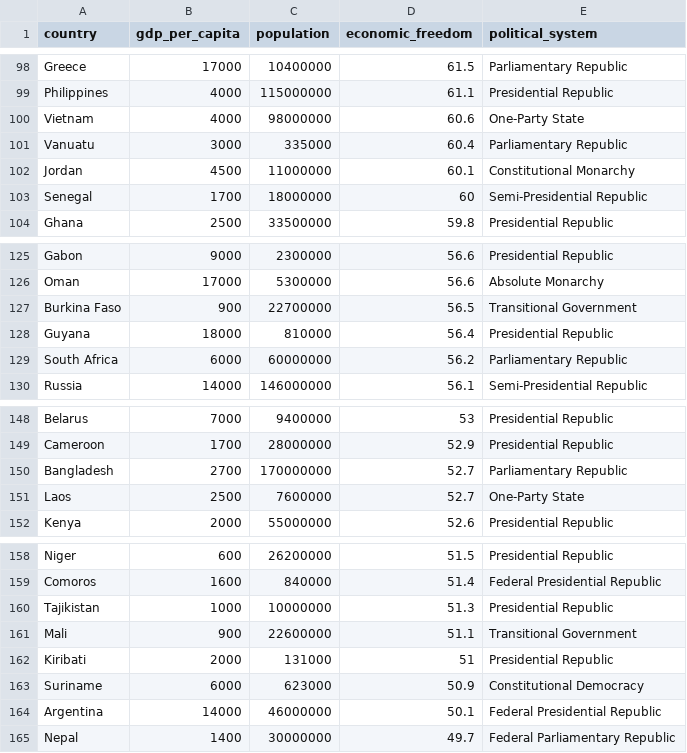
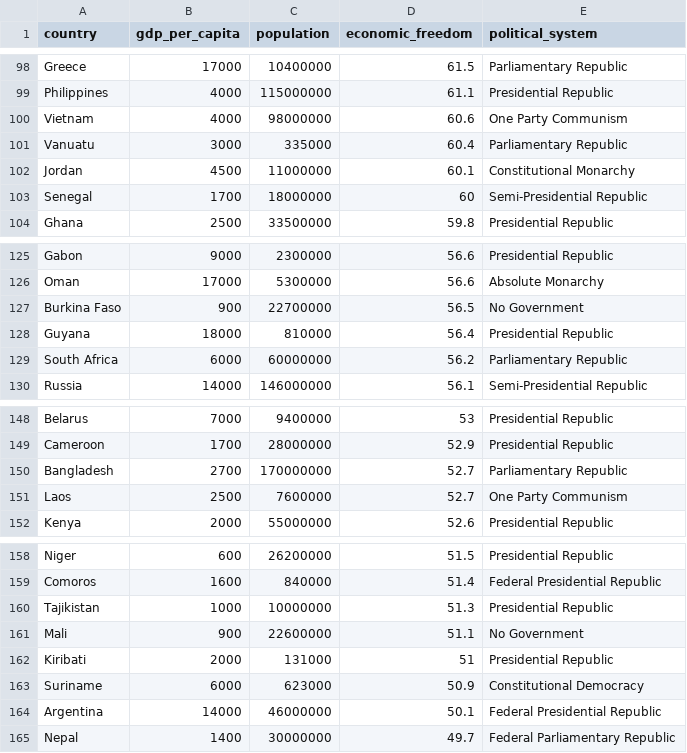
Before and after one commit to happydreammmer/public, a CSV file: country-data/public/data/final_country_data.csv, drawn as a sheet; only a part is shown, gaps mark what is left out; the diff covers the shown part only.

```diff
--- a/country-data/public/data/final_country_data.csv
+++ b/country-data/public/data/final_country_data.csv
@@ -99,3 +99,3 @@ Greece,17000,10400000,61.5,Parliamentary Republic
 Philippines,4000,115000000,61.1,Presidential Republic
-Vietnam,4000,98000000,60.6,One-Party State
+Vietnam,4000,98000000,60.6,One Party Communism
 Vanuatu,3000,335000,60.4,Parliamentary Republic
@@ -126,3 +126,3 @@ Gabon,9000,2300000,56.6,Presidential Republic
 Oman,17000,5300000,56.6,Absolute Monarchy
-Burkina Faso,900,22700000,56.5,Transitional Government
+Burkina Faso,900,22700000,56.5,No Government
 Guyana,18000,810000,56.4,Presidential Republic
@@ -150,3 +150,3 @@ Cameroon,1700,28000000,52.9,Presidential Republic
 Bangladesh,2700,170000000,52.7,Parliamentary Republic
-Laos,2500,7600000,52.7,One-Party State
+Laos,2500,7600000,52.7,One Party Communism
 Kenya,2000,55000000,52.6,Presidential Republic
@@ -160,3 +160,3 @@ Comoros,1600,840000,51.4,Federal Presidential Republic
 Tajikistan,1000,10000000,51.3,Presidential Republic
-Mali,900,22600000,51.1,Transitional Government
+Mali,900,22600000,51.1,No Government
 Kiribati,2000,131000,51,Presidential Republic
```
Also changed, not shown: 12 edited cells elsewhere in this file, 6 other files.
